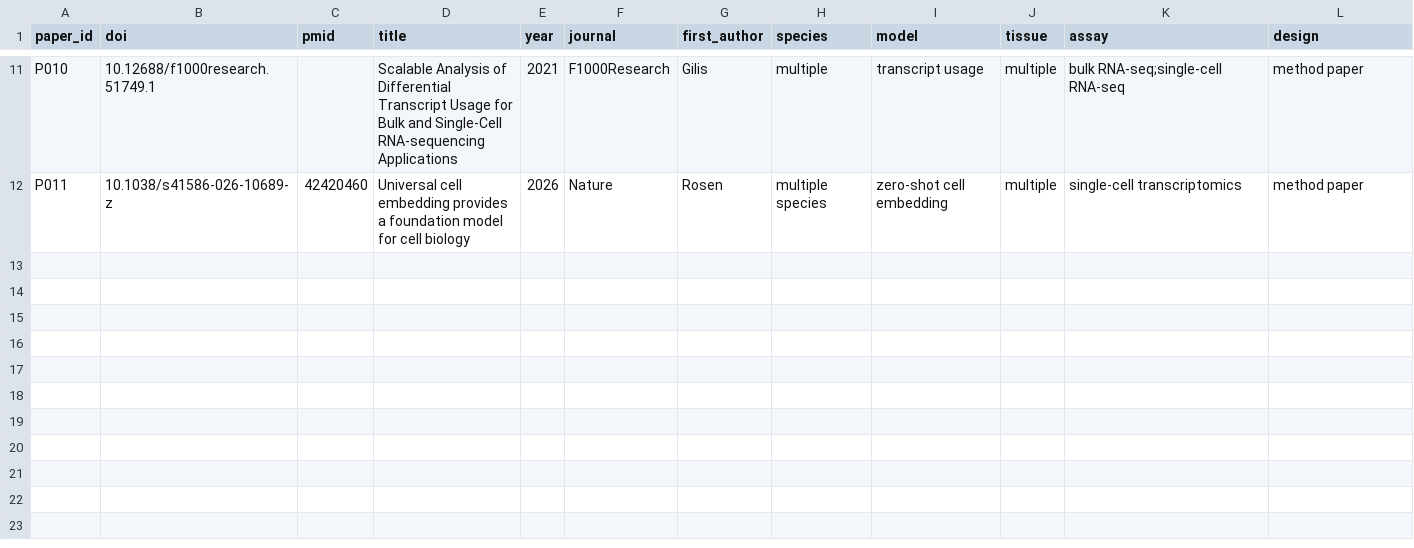
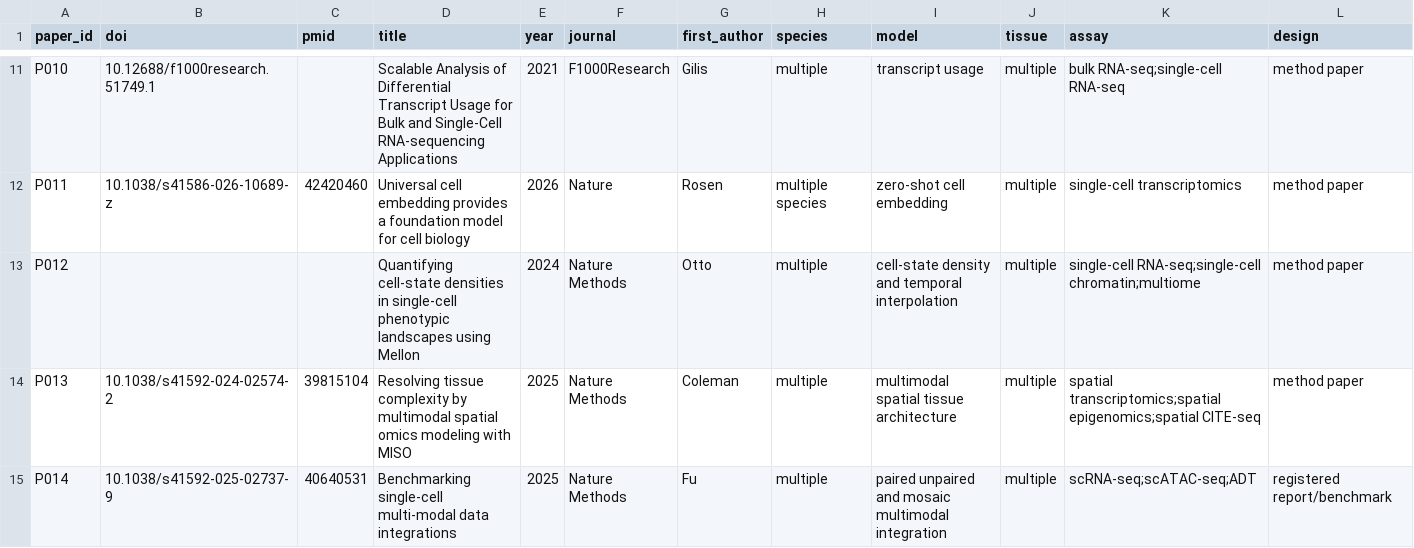
Before and after one commit to Threezs/bioinformatics-literature-workbench, a CSV file: data/papers.csv, drawn as a sheet; only a part is shown, gaps mark what is left out; rows hold the shown columns only; the diff names each change by its address in the sheet, - before the commit and + after, or states it on an @@ line.

Commit message:
Add Mellon, MISO, and SCMMIB reading records

```diff
--- a/data/papers.csv
+++ b/data/papers.csv
+row 13: P012 |  |  | Quantifying cell-state densities in single-cell phenotypic landscapes using Mellon | 2024 | Nature Methods | Otto | multiple | cell-state density and temporal interpolation | multiple | single-cell RNA-seq;single-cell chromatin;multiome | method paper
+row 14: P013 | 10.1038/s41592-024-02574-2 | 39815104 | Resolving tissue complexity by multimodal spatial omics modeling with MISO | 2025 | Nature Methods | Coleman | multiple | multimodal spatial tissue architecture | multiple | spatial transcriptomics;spatial epigenomics;spatial CITE-seq | method paper
+row 15: P014 | 10.1038/s41592-025-02737-9 | 40640531 | Benchmarking single-cell multi-modal data integrations | 2025 | Nature Methods | Fu | multiple | paired unpaired and mosaic multimodal integration | multiple | scRNA-seq;scATAC-seq;ADT | registered report/benchmark
```
Also changed, not shown: data/method_function_map.csv, 5 other files.
